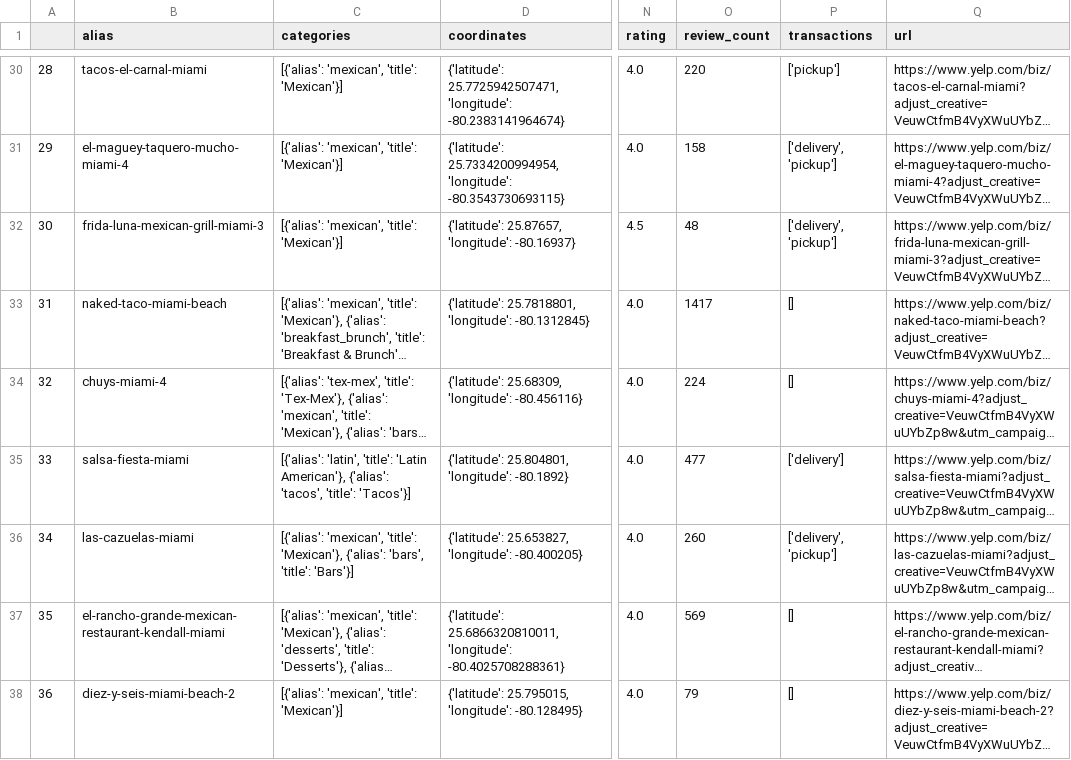
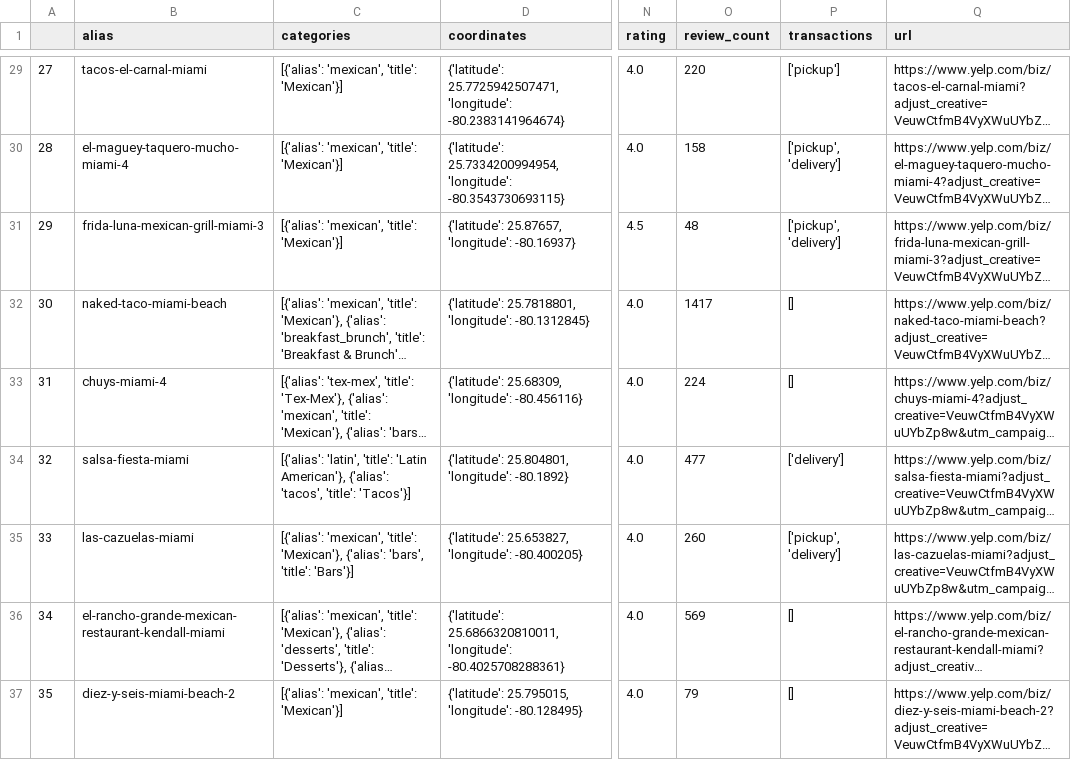
Before and after one commit to carolynew/Project-1-for-BootCamp, a CSV file: devins_folder/Miami_Mexican_Restaurants.csv, drawn as a sheet; only a part is shown, gaps mark what is left out; long unchanged cells end in …; addresses are those after the commit; the diff covers the shown part only; the diff names each change by its address in the sheet, - before the commit and + after, or states it on an @@ line.

```diff
--- a/devins_folder/Miami_Mexican_Restaurants.csv
+++ b/devins_folder/Miami_Mexican_Restaurants.csv
@@ column A renumbered between rows 5 and 48 @@
-P30:P31 (transactions): ['delivery', 'pickup']
+P30:P31 (transactions): ['pickup', 'delivery']
-P35 (transactions): ['delivery', 'pickup']
+P35 (transactions): ['pickup', 'delivery']
```
Also changed, not shown: 2 added rows, 2 removed rows and 20 edited cells elsewhere in this file, 3 other files.
